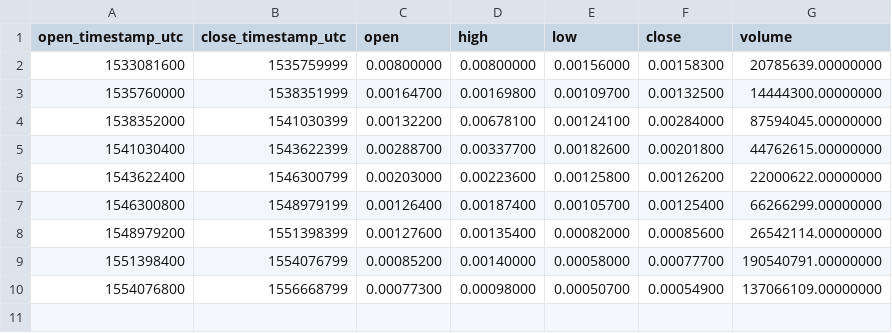
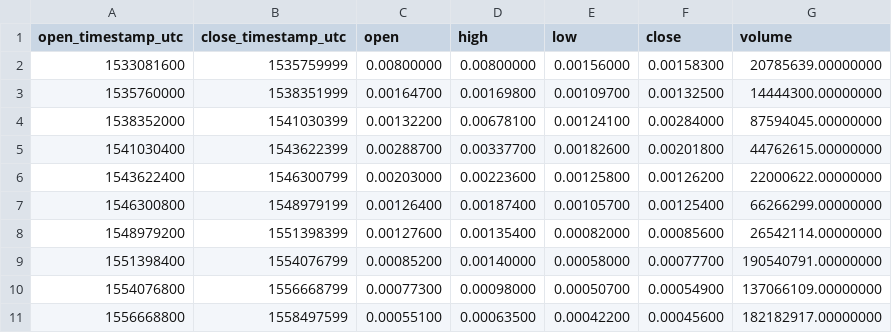
Before and after one commit to cryptobigbro/binance-PHXBNB, a CSV file: binance-PHXBNB-1M.csv, drawn as a sheet; the diff names each change by its address in the sheet, - before the commit and + after, or states it on an @@ line.

Commit message:
Update OHLCV data.

```diff
--- a/binance-PHXBNB-1M.csv
+++ b/binance-PHXBNB-1M.csv
+row 11: 1556668800 | 1558497599 | 0.00055100 | 0.00063500 | 0.00042200 | 0.00045600 | 182182917.00000000
```
